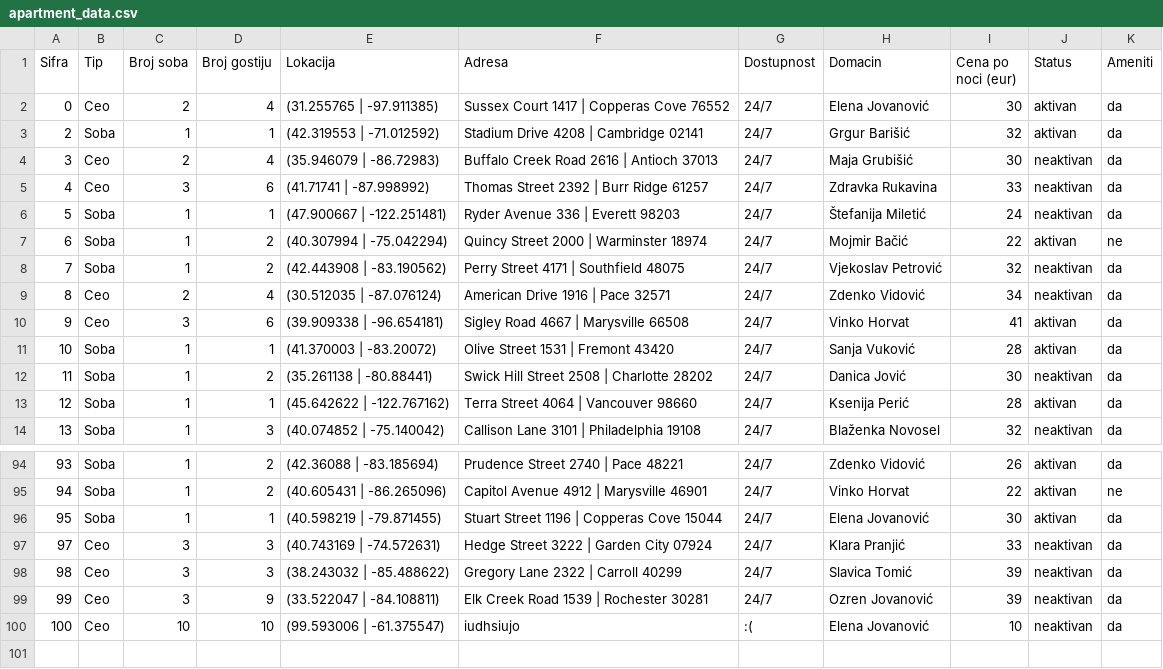
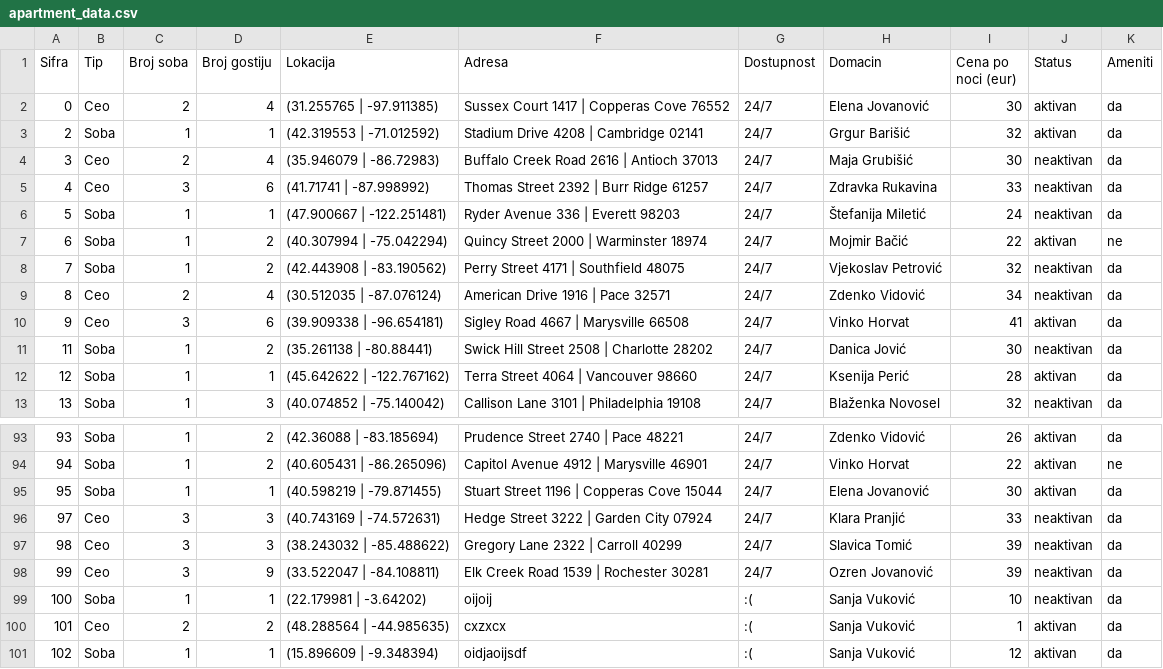
Before and after one commit to teodord25/notbnb, a CSV file: data/apartment_data.csv, drawn as a sheet; only a part is shown, gaps mark what is left out; removed rows and columns are numbered as before the commit, all else as after; the diff names each change by its address in the sheet, - before the commit and + after, or states it on an @@ line.

```diff
--- a/data/apartment_data.csv
+++ b/data/apartment_data.csv
-row 11: 10 | Soba | 1 | 1 | (41.370003 | -83.20072) | Olive Street 1531 | Fremont 43420 | 24/7 | Sanja Vuković | 28 | aktivan | da
+row 99: 100 | Soba | 1 | 1 | (22.179981 | -3.64202) | oijoij | :( | Sanja Vuković | 10 | neaktivan | da
@@ column A (Sifra) renumbered in row 100 @@
-C100 (Broj soba): 10
+C100 (Broj soba): 2
-D100 (Broj gostiju): 10
+D100 (Broj gostiju): 2
-E100 (Lokacija): (99.593006 | -61.375547)
+E100 (Lokacija): (48.288564 | -44.985635)
-F100 (Adresa): iudhsiujo
+F100 (Adresa): cxzxcx
-H100 (Domacin): Elena Jovanović
+H100 (Domacin): Sanja Vuković
-I100 (Cena po noci (eur)): 10
+I100 (Cena po noci (eur)): 1
-J100 (Status): neaktivan
+J100 (Status): aktivan
+row 101: 102 | Soba | 1 | 1 | (15.896609 | -9.348394) | oidjaoijsdf | :( | Sanja Vuković | 12 | aktivan | da
```
Also changed, not shown: data/amenities.csv, data/reservations.csv, 4 other files.
